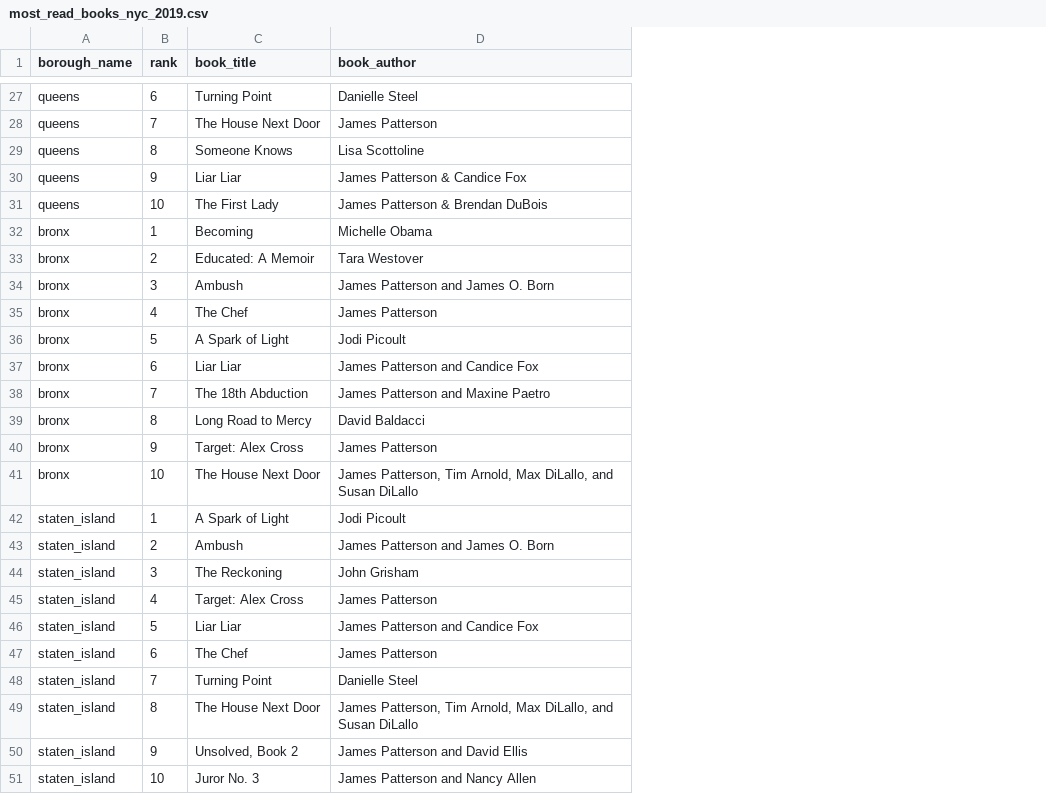
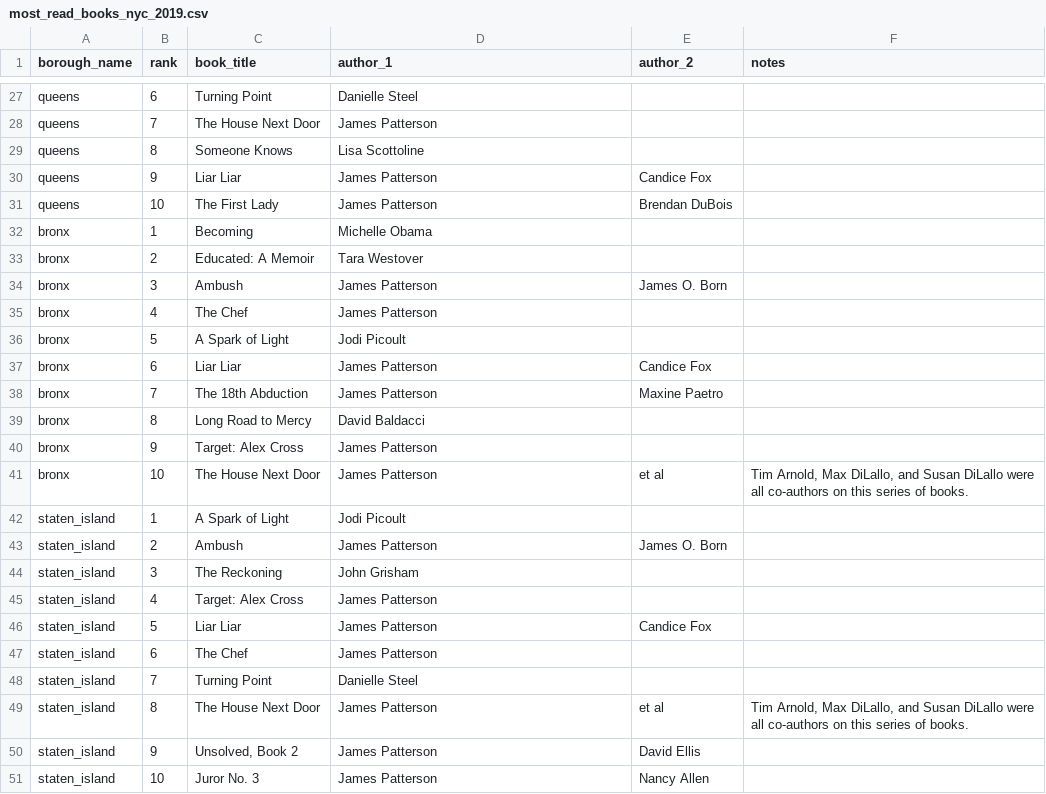
Before and after one commit to nrjones8/nyc-library-books-2019, a CSV file: most_read_books_nyc_2019.csv, drawn as a sheet; only a part is shown, gaps mark what is left out; the diff covers the shown part only; the diff names each change by its address in the sheet, - before the commit and + after, or states it on an @@ line.

Commit message:
second author field

```diff
--- a/most_read_books_nyc_2019.csv
+++ b/most_read_books_nyc_2019.csv
+column E (author_2), rows 30-51: Candice Fox | Brendan DuBois |  |  | James O. Born |  |  | Candice Fox | Maxine Paetro |  |  | et al |  | James O. Born |  |  | Candice Fox |  |  | et al | David Ellis | Nancy Allen
+column F (notes), rows 41-49: Tim Arnold, Max DiLallo, and Susan DiLallo were all co-authors on this series of books. |  |  |  |  |  |  |  | Tim Arnold, Max DiLallo, and Susan DiLallo were all co-authors on this series of books.
-D1: book_author
+D1: author_1
-D30 (author_1): James Patterson & Candice Fox
+D30 (author_1): James Patterson
-D31 (author_1): James Patterson & Brendan DuBois
+D31 (author_1): James Patterson
-D34 (author_1): James Patterson and James O. Born
+D34 (author_1): James Patterson
-D37 (author_1): James Patterson and Candice Fox
+D37 (author_1): James Patterson
-D38 (author_1): James Patterson and Maxine Paetro
+D38 (author_1): James Patterson
-D41 (author_1): James Patterson, Tim Arnold, Max DiLallo, and Susan DiLallo
+D41 (author_1): James Patterson
-D43 (author_1): James Patterson and James O. Born
+D43 (author_1): James Patterson
-D46 (author_1): James Patterson and Candice Fox
+D46 (author_1): James Patterson
-D49 (author_1): James Patterson, Tim Arnold, Max DiLallo, and Susan DiLallo
+D49 (author_1): James Patterson
-D50 (author_1): James Patterson and David Ellis
+D50 (author_1): James Patterson
-D51 (author_1): James Patterson and Nancy Allen
+D51 (author_1): James Patterson
```
Also changed, not shown: 3 edited cells elsewhere in this file.
